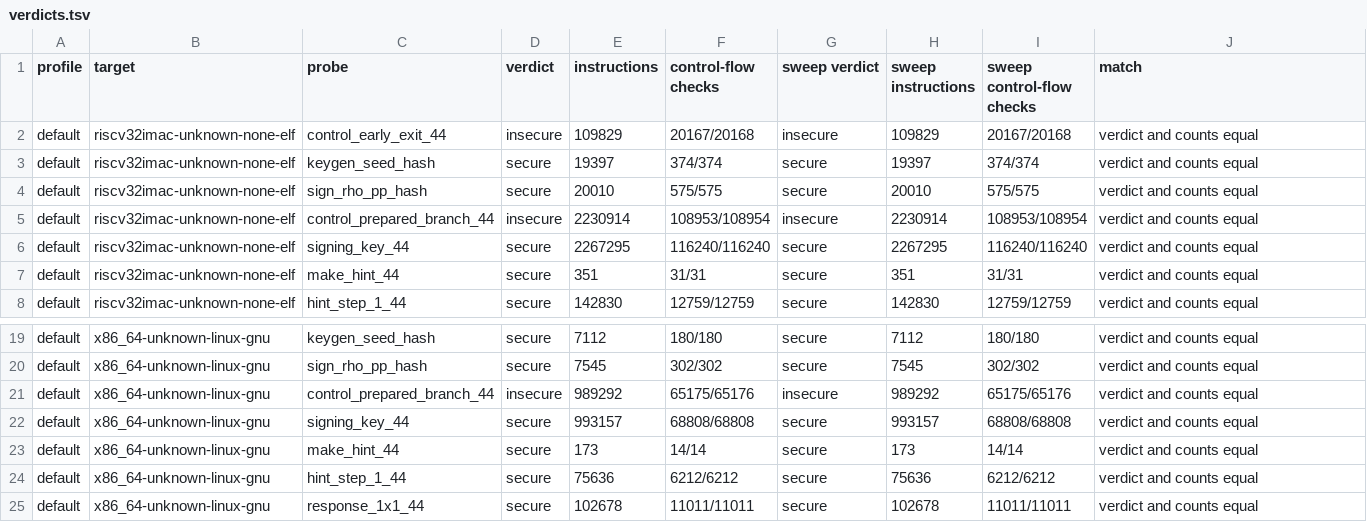
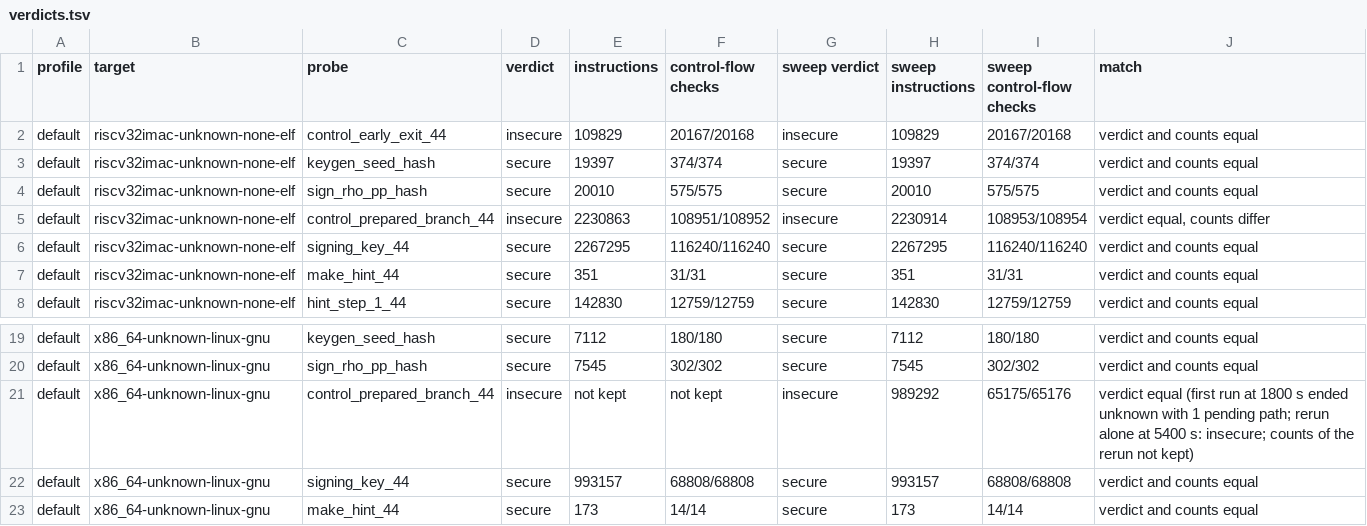
Before and after one commit to r-near/ml-dsa-lean, a TSV file: checkct/results/smoke-fast-verify/verdicts.tsv, drawn as a sheet; only a part is shown, gaps mark what is left out; the shorter side is filled out with more unchanged rows.

Commit message:
checkct/results: BINSEC smoke and build matrix rerun on the round 8 driver (40 verdicts match the sweep)

```diff
--- a/checkct/results/smoke-fast-verify/verdicts.tsv
+++ b/checkct/results/smoke-fast-verify/verdicts.tsv
@@ -4,3 +4,3 @@ default	riscv32imac-unknown-none-elf	keygen_seed_hash	secure	19397	374/374	secur
 default	riscv32imac-unknown-none-elf	sign_rho_pp_hash	secure	20010	575/575	secure	20010	575/575	verdict and counts equal
-default	riscv32imac-unknown-none-elf	control_prepared_branch_44	insecure	2230914	108953/108954	insecure	2230914	108953/108954	verdict and counts equal
+default	riscv32imac-unknown-none-elf	control_prepared_branch_44	insecure	2230863	108951/108952	insecure	2230914	108953/108954	verdict equal, counts differ
 default	riscv32imac-unknown-none-elf	signing_key_44	secure	2267295	116240/116240	secure	2267295	116240/116240	verdict and counts equal
@@ -20,3 +20,3 @@ default	x86_64-unknown-linux-gnu	keygen_seed_hash	secure	7112	180/180	secure	711
 default	x86_64-unknown-linux-gnu	sign_rho_pp_hash	secure	7545	302/302	secure	7545	302/302	verdict and counts equal
-default	x86_64-unknown-linux-gnu	control_prepared_branch_44	insecure	989292	65175/65176	insecure	989292	65175/65176	verdict and counts equal
+default	x86_64-unknown-linux-gnu	control_prepared_branch_44	insecure	not kept	not kept	insecure	989292	65175/65176	verdict equal (first run at 1800 s ended unknown with 1 pending path; rerun alone at 5400 s: insecure; counts of the rerun not kept)
 default	x86_64-unknown-linux-gnu	signing_key_44	secure	993157	68808/68808	secure	993157	68808/68808	verdict and counts equal
```
Also changed, not shown: 1 other file.
